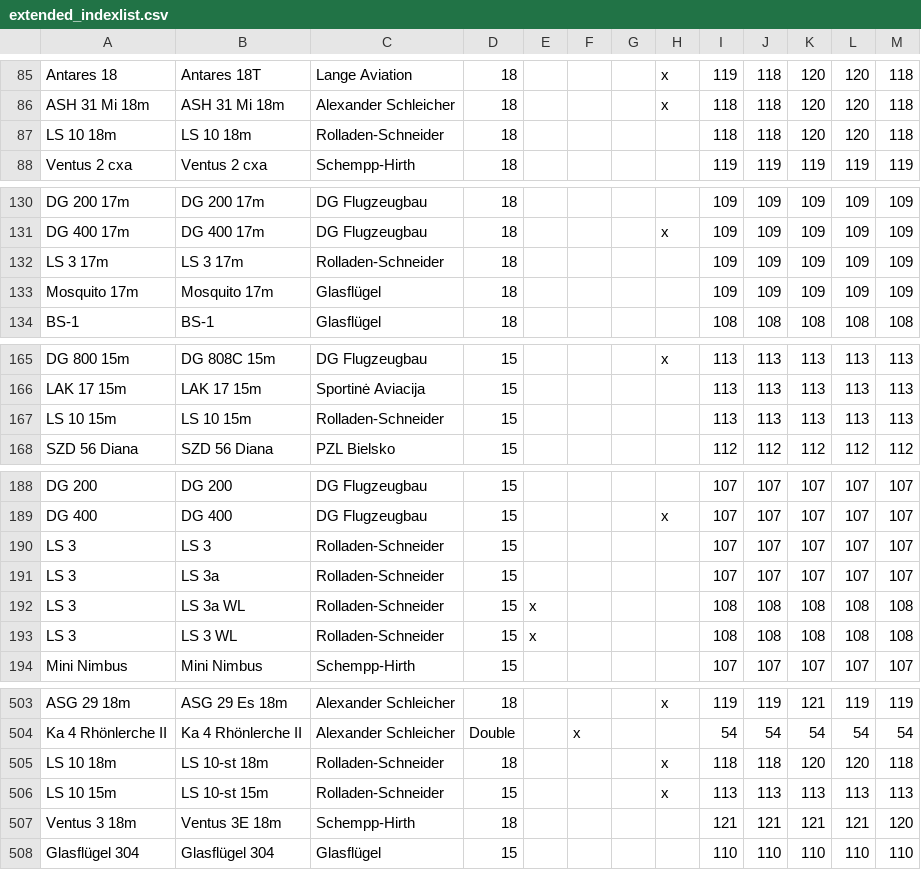
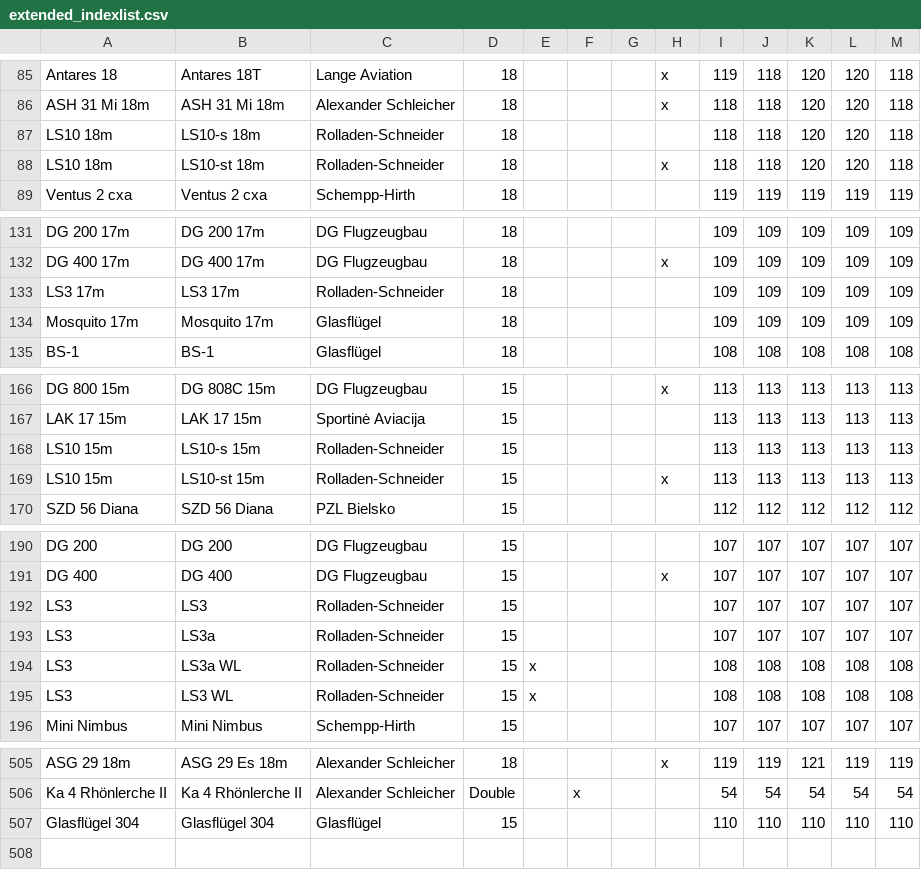
Before and after one commit to weglide/GliderList, a CSV file: extended_indexlist.csv, drawn as a sheet; only a part is shown, gaps mark what is left out; the diff covers the shown part only.

Commit message:
Fixes by Holger part 1

```diff
--- a/extended_indexlist.csv
+++ b/extended_indexlist.csv
@@ -86,3 +86,4 @@ Antares 18,Antares 18T,Lange Aviation,18,,,,x,119,118,120,120,118
 ASH 31 Mi 18m,ASH 31 Mi 18m,Alexander Schleicher,18,,,,x,118,118,120,120,118
-LS 10 18m,LS 10 18m,Rolladen-Schneider,18,,,,,118,118,120,120,118
+LS10 18m,LS10-s 18m,Rolladen-Schneider,18,,,,,118,118,120,120,118
+LS10 18m,LS10-st 18m,Rolladen-Schneider,18,,,,x,118,118,120,120,118
 Ventus 2 cxa,Ventus 2 cxa,Schempp-Hirth,18,,,,,119,119,119,119,119
@@ -131,3 +132,3 @@ DG 200 17m,DG 200 17m,DG Flugzeugbau,18,,,,,109,109,109,109,109
 DG 400 17m,DG 400 17m,DG Flugzeugbau,18,,,,x,109,109,109,109,109
-LS 3 17m,LS 3 17m,Rolladen-Schneider,18,,,,,109,109,109,109,109
+LS3 17m,LS3 17m,Rolladen-Schneider,18,,,,,109,109,109,109,109
 Mosquito 17m,Mosquito 17m,Glasflügel,18,,,,,109,109,109,109,109
@@ -166,3 +167,4 @@ DG 800 15m,DG 808C 15m,DG Flugzeugbau,15,,,,x,113,113,113,113,113
 LAK 17 15m,LAK 17 15m,Sportinė Aviacija,15,,,,,113,113,113,113,113
-LS 10 15m,LS 10 15m,Rolladen-Schneider,15,,,,,113,113,113,113,113
+LS10 15m,LS10-s 15m,Rolladen-Schneider,15,,,,,113,113,113,113,113
+LS10 15m,LS10-st 15m,Rolladen-Schneider,15,,,,x,113,113,113,113,113
 SZD 56 Diana,SZD 56 Diana,PZL Bielsko,15,,,,,112,112,112,112,112
@@ -189,6 +191,6 @@ DG 200,DG 200,DG Flugzeugbau,15,,,,,107,107,107,107,107
 DG 400,DG 400,DG Flugzeugbau,15,,,,x,107,107,107,107,107
-LS 3,LS 3,Rolladen-Schneider,15,,,,,107,107,107,107,107
-LS 3,LS 3a,Rolladen-Schneider,15,,,,,107,107,107,107,107
-LS 3,LS 3a WL,Rolladen-Schneider,15,x,,,,108,108,108,108,108
-LS 3,LS 3 WL,Rolladen-Schneider,15,x,,,,108,108,108,108,108
+LS3,LS3,Rolladen-Schneider,15,,,,,107,107,107,107,107
+LS3,LS3a,Rolladen-Schneider,15,,,,,107,107,107,107,107
+LS3,LS3a WL,Rolladen-Schneider,15,x,,,,108,108,108,108,108
+LS3,LS3 WL,Rolladen-Schneider,15,x,,,,108,108,108,108,108
 Mini Nimbus,Mini Nimbus,Schempp-Hirth,15,,,,,107,107,107,107,107
@@ -504,5 +506,2 @@ ASG 29 18m,ASG 29 Es 18m,Alexander Schleicher,18,,,,x,119,119,121,119,119
 Ka 4 Rhönlerche II,Ka 4 Rhönlerche II,Alexander Schleicher,Double,,x,,,54,54,54,54,54
-LS 10 18m,LS 10-st 18m,Rolladen-Schneider,18,,,,x,118,118,120,120,118
-LS 10 15m,LS 10-st 15m,Rolladen-Schneider,15,,,,x,113,113,113,113,113
-Ventus 3 18m,Ventus 3E 18m,Schempp-Hirth,18,,,,,121,121,121,121,120
 Glasflügel 304,"Glasflügel 304 ",Glasflügel,15,,,,,110,110,110,110,110
```
Also changed, not shown: 2 edited cells elsewhere in this file.
